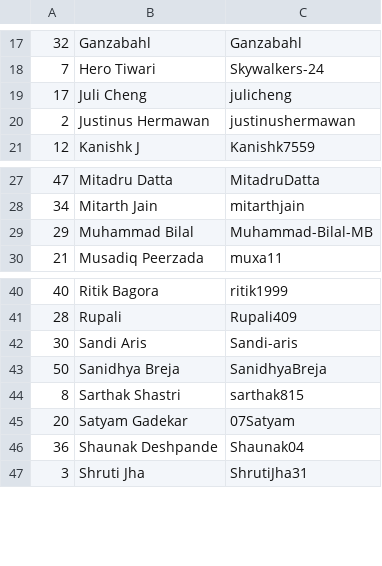
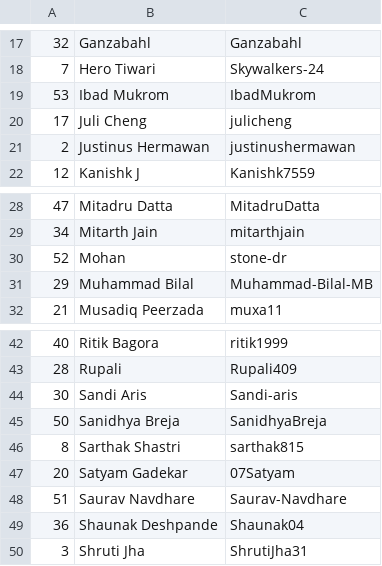
Before and after one commit to keshavsingh4522/hacktoberfest, a CSV file: CONTRIBUTERS.csv, drawn as a sheet; only a part is shown, gaps mark what is left out.

Commit message:
contributers

```diff
--- a/CONTRIBUTERS.csv
+++ b/CONTRIBUTERS.csv
@@ -18,2 +18,3 @@
 7,Hero Tiwari,Skywalkers-24
+53,Ibad Mukrom,IbadMukrom
 17,Juli Cheng,julicheng
@@ -28,2 +29,3 @@
 34,Mitarth Jain,mitarthjain
+52,Mohan,stone-dr
 29,Muhammad Bilal,Muhammad-Bilal-MB
@@ -45,2 +47,3 @@
 20,Satyam Gadekar,07Satyam
+51,Saurav Navdhare,Saurav-Navdhare
 36,Shaunak Deshpande,Shaunak04
```
Also changed, not shown: 1 other file.
